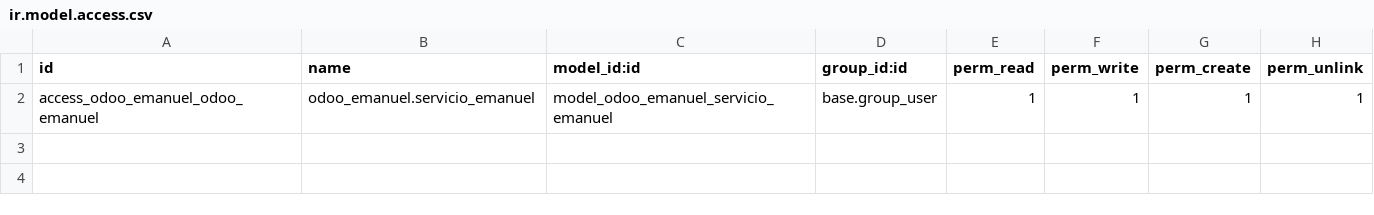
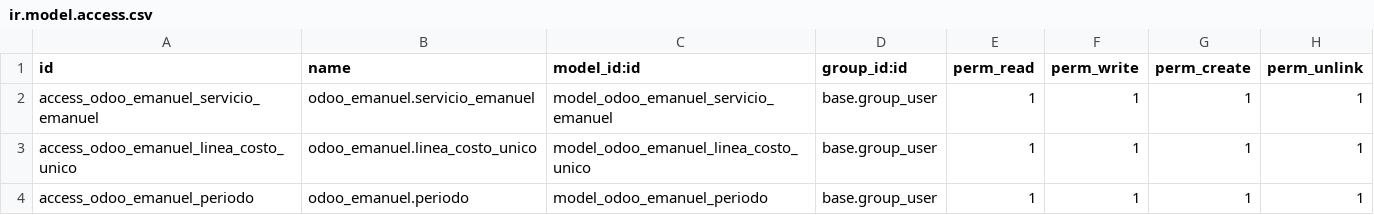
Before and after one commit to geneos/odoo-emanuel, a CSV file: security/ir.model.access.csv, drawn as a sheet.

Commit message:
servicios, periodos, lineas costo unico

```diff
--- a/security/ir.model.access.csv
+++ b/security/ir.model.access.csv
@@ -1,2 +1,4 @@
 id,name,model_id:id,group_id:id,perm_read,perm_write,perm_create,perm_unlink
-access_odoo_emanuel_odoo_emanuel,odoo_emanuel.servicio_emanuel,model_odoo_emanuel_servicio_emanuel,base.group_user,1,1,1,1
+access_odoo_emanuel_servicio_emanuel,odoo_emanuel.servicio_emanuel,model_odoo_emanuel_servicio_emanuel,base.group_user,1,1,1,1
+access_odoo_emanuel_linea_costo_unico,odoo_emanuel.linea_costo_unico,model_odoo_emanuel_linea_costo_unico,base.group_user,1,1,1,1
+access_odoo_emanuel_periodo,odoo_emanuel.periodo,model_odoo_emanuel_periodo,base.group_user,1,1,1,1
```
Also changed, not shown: 3 other files.
